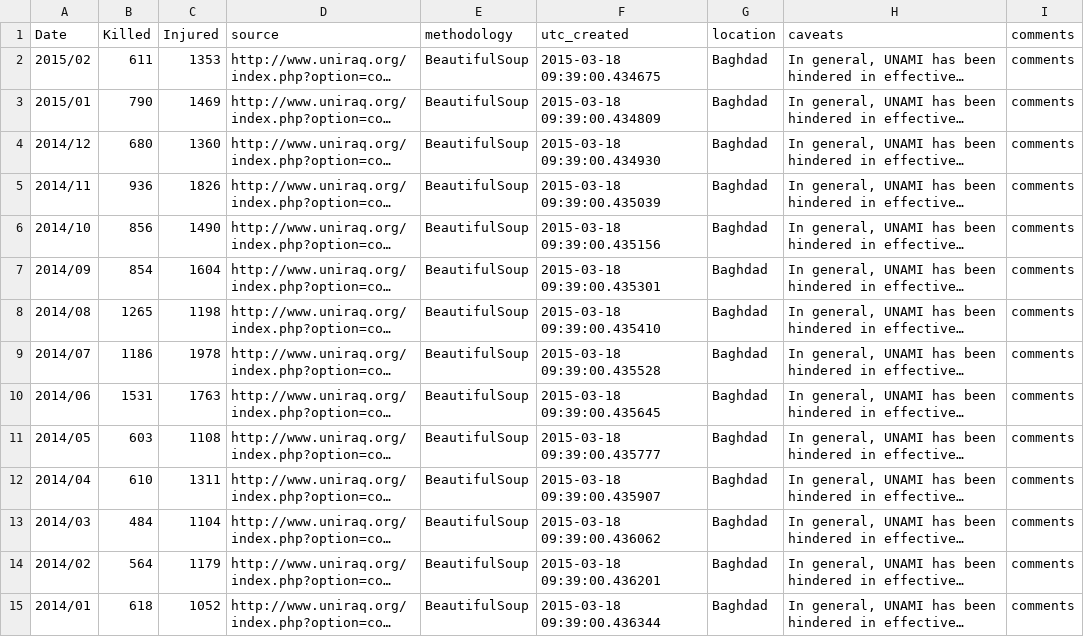
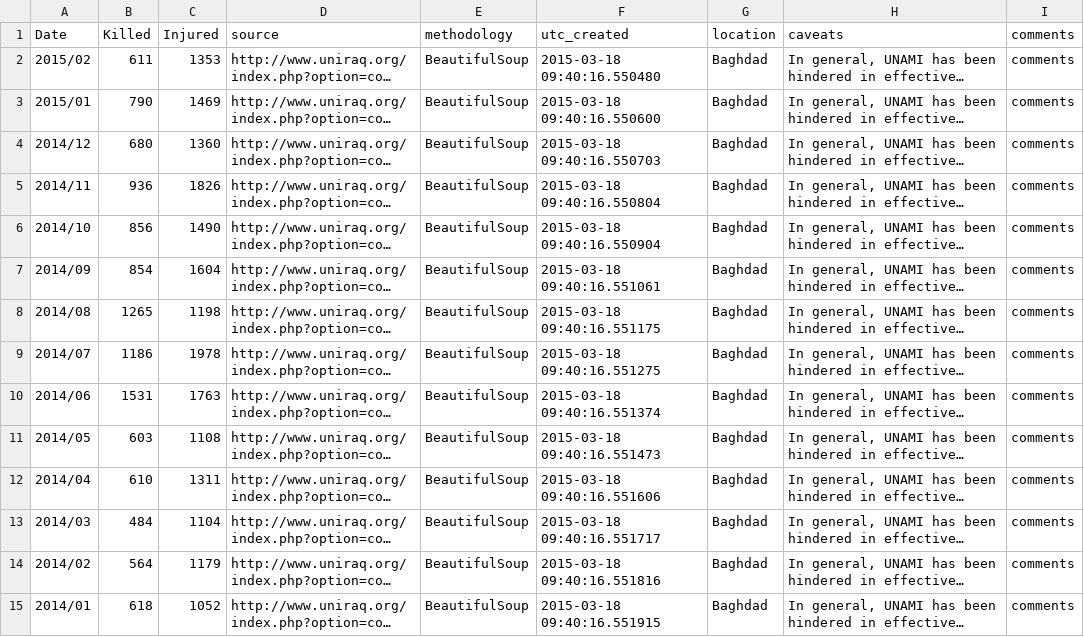
Before and after one commit to reubano/un-casualty, a CSV file: data.csv, drawn as a sheet; only a part is shown; long unchanged cells end in …; the diff covers the shown part only; the diff names each change by its address in the sheet, - before the commit and + after, or states it on an @@ line.

Commit message:
Update data

```diff
--- a/data.csv
+++ b/data.csv
-F2 (utc_created): 2015-03-18 09:39:00.434675
+F2 (utc_created): 2015-03-18 09:40:16.550480
-F3 (utc_created): 2015-03-18 09:39:00.434809
+F3 (utc_created): 2015-03-18 09:40:16.550600
-F4 (utc_created): 2015-03-18 09:39:00.434930
+F4 (utc_created): 2015-03-18 09:40:16.550703
-F5 (utc_created): 2015-03-18 09:39:00.435039
+F5 (utc_created): 2015-03-18 09:40:16.550804
-F6 (utc_created): 2015-03-18 09:39:00.435156
+F6 (utc_created): 2015-03-18 09:40:16.550904
-F7 (utc_created): 2015-03-18 09:39:00.435301
+F7 (utc_created): 2015-03-18 09:40:16.551061
-F8 (utc_created): 2015-03-18 09:39:00.435410
+F8 (utc_created): 2015-03-18 09:40:16.551175
-F9 (utc_created): 2015-03-18 09:39:00.435528
+F9 (utc_created): 2015-03-18 09:40:16.551275
-F10 (utc_created): 2015-03-18 09:39:00.435645
+F10 (utc_created): 2015-03-18 09:40:16.551374
-F11 (utc_created): 2015-03-18 09:39:00.435777
+F11 (utc_created): 2015-03-18 09:40:16.551473
-F12 (utc_created): 2015-03-18 09:39:00.435907
+F12 (utc_created): 2015-03-18 09:40:16.551606
-F13 (utc_created): 2015-03-18 09:39:00.436062
+F13 (utc_created): 2015-03-18 09:40:16.551717
-F14 (utc_created): 2015-03-18 09:39:00.436201
+F14 (utc_created): 2015-03-18 09:40:16.551816
-F15 (utc_created): 2015-03-18 09:39:00.436344
+F15 (utc_created): 2015-03-18 09:40:16.551915
```
Also changed, not shown: 14 edited cells elsewhere in this file.
